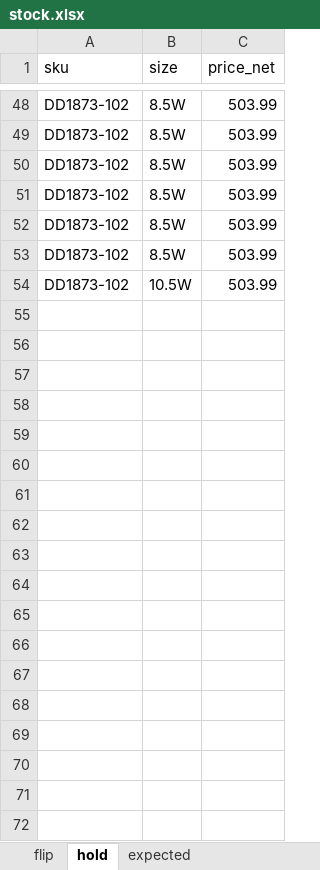
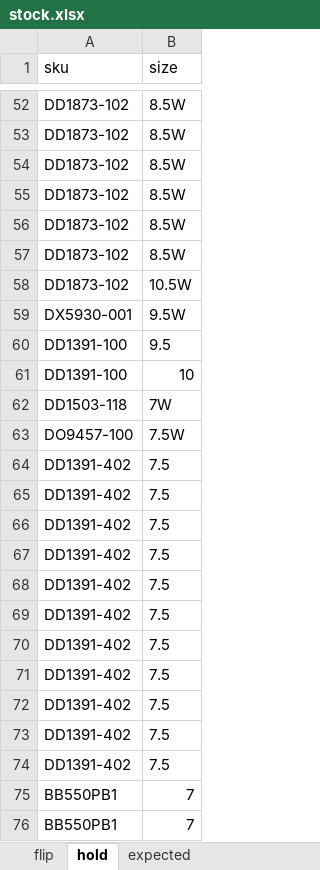
Before and after one commit to nudam00/SneakersPriceChecker, an Excel workbook: input/stock.xlsx, sheet hold, drawn as a sheet; only a part is shown, gaps mark what is left out; values as stored, in another font and other column widths than the file's, no borders; removed rows and columns are numbered as before the commit, all else as after; the diff covers the shown part only; the diff names each change by its address in the sheet, - before the commit and + after, or states it on an @@ line.

```diff
--- a/input/stock.xlsx (sheet hold)
+++ b/input/stock.xlsx (sheet hold)
-column C (price_net), rows 48-54: all 503.99
+row 59: DX5930-001 | 9.5W
+row 60: DD1391-100 | 9.5
+row 61: DD1391-100 | 10
@@ row 3 moved to row 62: DD1503-118 @@
+row 63: DO9457-100 | 7.5W
+row 64: DD1391-402 | 7.5
+row 65: DD1391-402 | 7.5
+row 66: DD1391-402 | 7.5
+row 67: DD1391-402 | 7.5
+row 68: DD1391-402 | 7.5
+row 69: DD1391-402 | 7.5
+row 70: DD1391-402 | 7.5
+row 71: DD1391-402 | 7.5
+row 72: DD1391-402 | 7.5
+row 73: DD1391-402 | 7.5
+row 74: DD1391-402 | 7.5
+row 75: BB550PB1 | 7
+row 76: BB550PB1 | 7
```
Also changed, not shown: 10 added rows and 5 removed rows elsewhere in this sheet, sheet flip, sheet expected, output/prices.xlsx, 7 other files.
